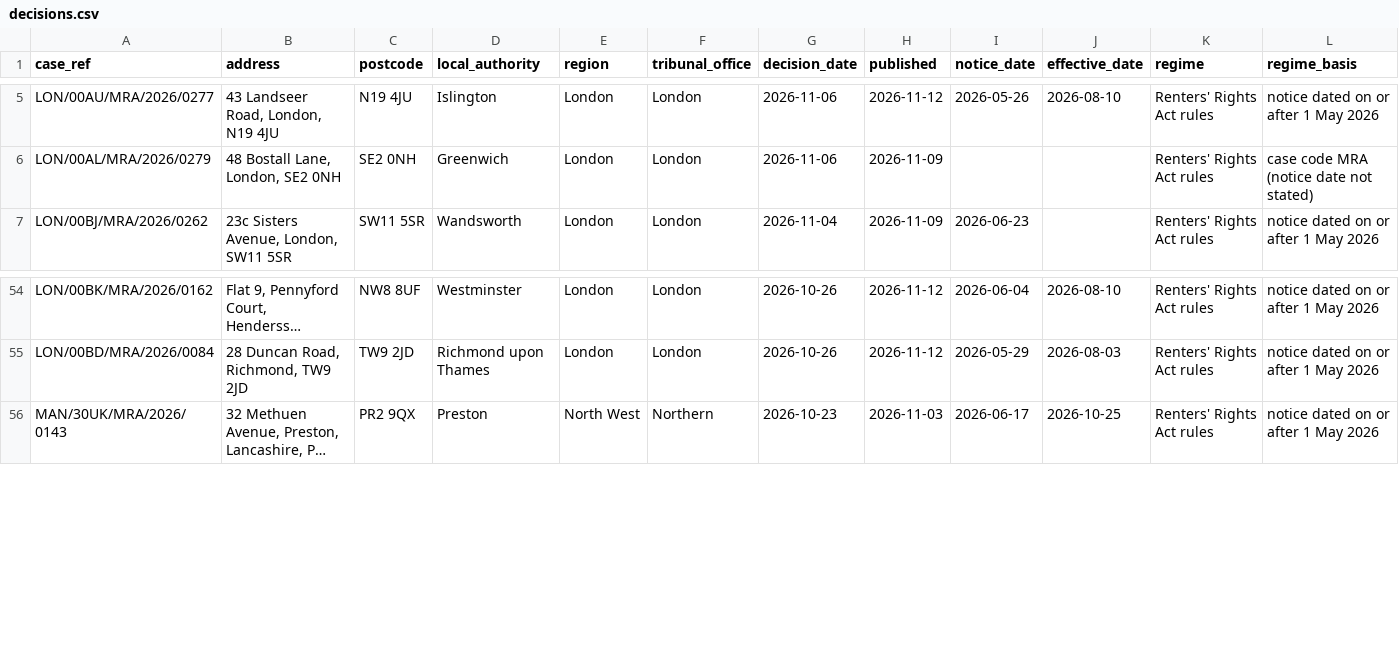
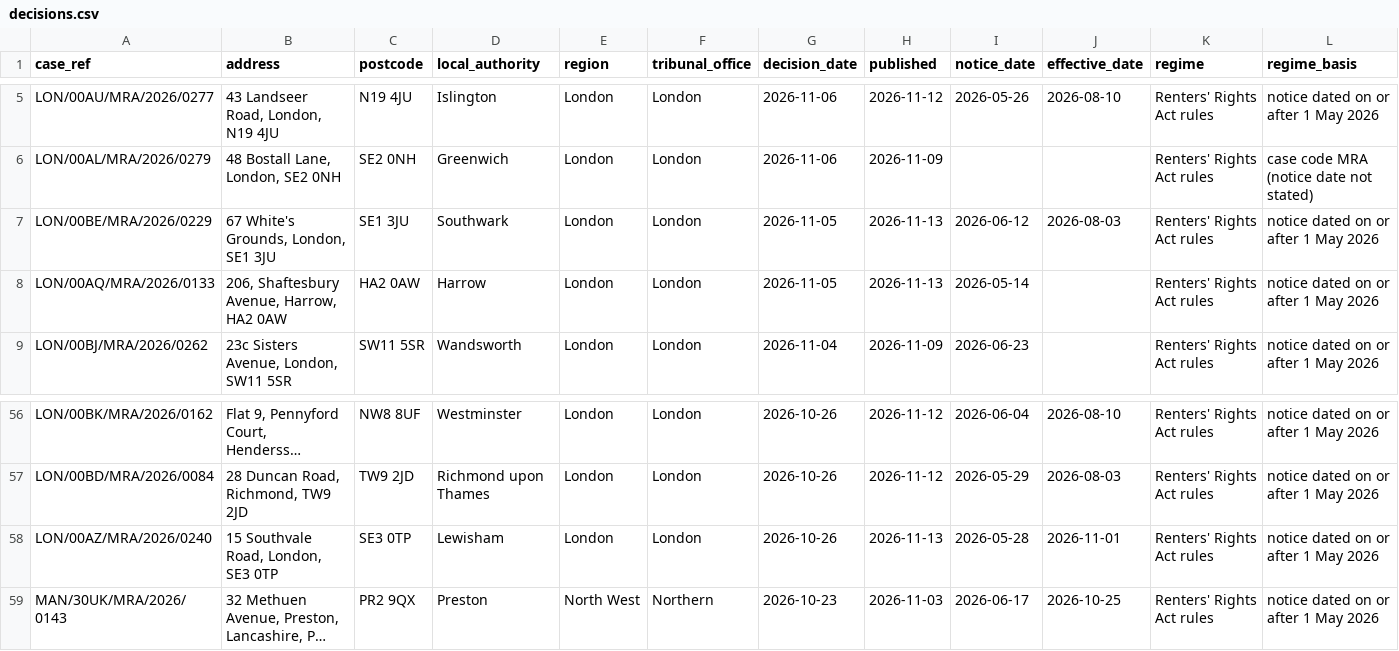
Before and after one commit to JHC220199/NRLA-Monitor-Pages, a CSV file: tribunal/data/decisions.csv, drawn as a sheet; only a part is shown, gaps mark what is left out; long unchanged cells end in …; rows hold the shown columns only; the diff names each change by its address in the sheet, - before the commit and + after, or states it on an @@ line.

```diff
--- a/tribunal/data/decisions.csv
+++ b/tribunal/data/decisions.csv
+row 7: LON/00BE/MRA/2026/0229 | 67 White's Grounds, London, SE1 3JU | SE1 3JU | Southwark | London | London | 2026-11-05 | 2026-11-13 | 2026-06-12 | 2026-08-03 | Renters' Rights Act rules | notice dated on or after 1 May 2026
+row 8: LON/00AQ/MRA/2026/0133 | 206, Shaftesbury Avenue, Harrow, HA2 0AW | HA2 0AW | Harrow | London | London | 2026-11-05 | 2026-11-13 | 2026-05-14 |  | Renters' Rights Act rules | notice dated on or after 1 May 2026
+row 58: LON/00AZ/MRA/2026/0240 | 15 Southvale Road, London, SE3 0TP | SE3 0TP | Lewisham | London | London | 2026-10-26 | 2026-11-13 | 2026-05-28 | 2026-11-01 | Renters' Rights Act rules | notice dated on or after 1 May 2026
```
Also changed, not shown: 1 other file.
